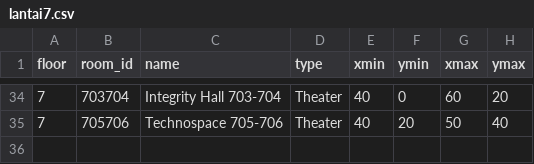
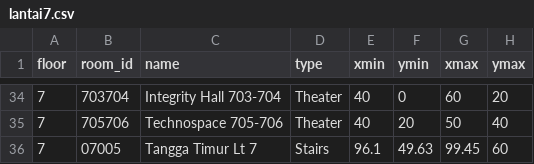
Before and after one commit to abbiesarchive/uc-main-building-nav, a CSV file: csv/lantai7.csv, drawn as a sheet; only a part is shown, gaps mark what is left out; the diff names each change by its address in the sheet, - before the commit and + after, or states it on an @@ line.

Commit message:
linking stairs coordinates

```diff
--- a/csv/lantai7.csv
+++ b/csv/lantai7.csv
+row 36: 7 | 07005 | Tangga Timur Lt 7 | Stairs | 96.1 | 49.63 | 99.45 | 60
```
Also changed, not shown: csv/lantai3.csv, csv/lantai4.csv, 7 other files.
